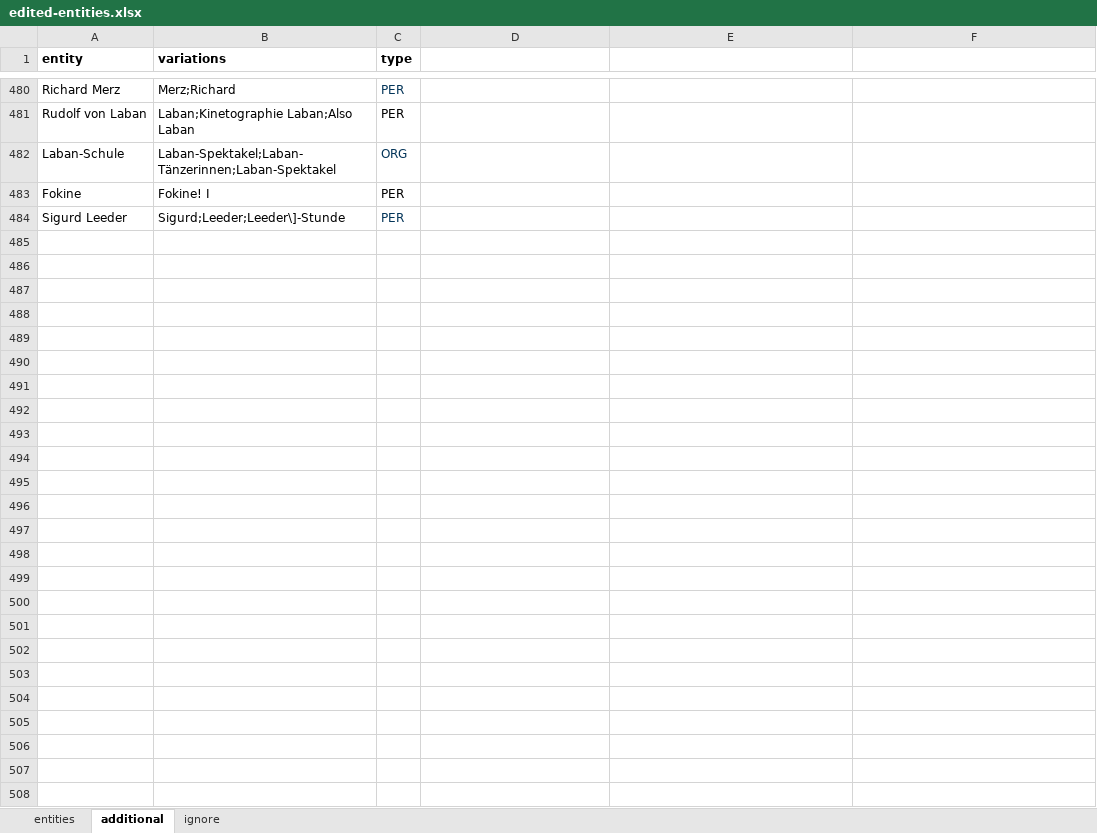
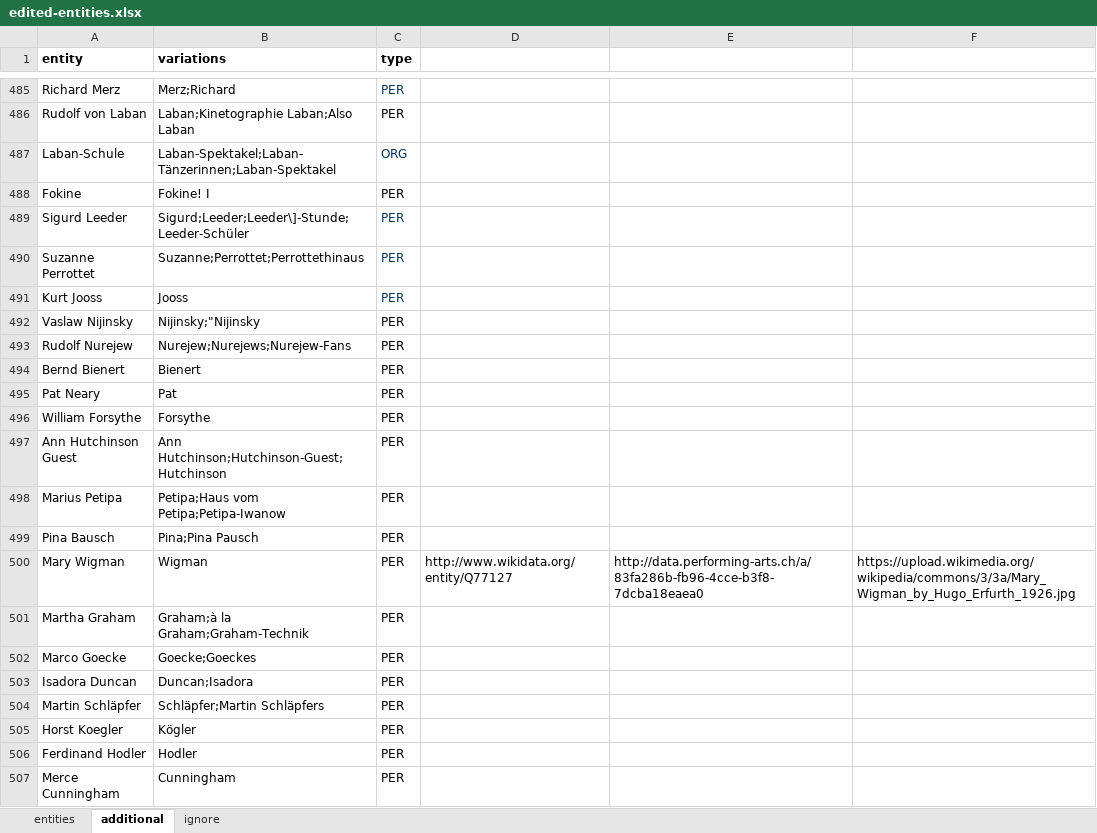
Before and after one commit to sapa/pellaton-experience-data, an Excel workbook: data/edited-entities.xlsx, sheet additional, drawn as a sheet; only a part is shown, gaps mark what is left out; values as stored, in another font and other column widths than the file's, no borders; addresses are those after the commit; the diff covers the shown part only; the diff names each change by its address in the sheet, - before the commit and + after, or states it on an @@ line.

```diff
--- a/data/edited-entities.xlsx (sheet additional)
+++ b/data/edited-entities.xlsx (sheet additional)
-B489 (variations): Sigurd;Leeder;Leeder\]-Stunde
+B489 (variations): Sigurd;Leeder;Leeder\]-Stunde;Leeder-Schüler
+row 490: Suzanne Perrottet | Suzanne;Perrottet;Perrottethinaus | PER
+row 491: Kurt Jooss | Jooss | PER
+row 492: Vaslaw Nijinsky | Nijinsky;"Nijinsky | PER
+row 493: Rudolf Nurejew | Nurejew;Nurejews;Nurejew-Fans | PER
+row 494: Bernd Bienert | Bienert | PER
+row 495: Pat Neary | Pat | PER
+row 496: William Forsythe | Forsythe | PER
+row 497: Ann Hutchinson Guest | Ann Hutchinson;Hutchinson-Guest;Hutchinson | PER
+row 498: Marius Petipa | Petipa;Haus vom Petipa;Petipa-Iwanow | PER
+row 499: Pina Bausch | Pina;Pina Pausch | PER
+row 500: Mary Wigman | Wigman | PER | http://www.wikidata.org/entity/Q77127 | http://data.performing-arts.ch/a/83fa286b-fb96-4cce-b3f8-7dcba18eaea0 | https://upload.wikimedia.org/wikipedia/commons/3/3a/Mary_Wigman_by_Hugo_Erfurth_1926.jpg
+row 501: Martha Graham | Graham;à la Graham;Graham-Technik | PER
+row 502: Marco Goecke | Goecke;Goeckes | PER
+row 503: Isadora Duncan | Duncan;Isadora | PER
+row 504: Martin Schläpfer | Schläpfer;Martin Schläpfers | PER
+row 505: Horst Koegler | Kögler | PER
+row 506: Ferdinand Hodler | Hodler | PER
+row 507: Merce Cunningham | Cunningham | PER
```
Also changed, not shown: 89 added rows, 9 removed rows and 21 edited cells elsewhere in this sheet, sheet entities, sheet ignore, data/extracted-entities.xlsx, data/merged-entities.xlsx, 3 other files.
